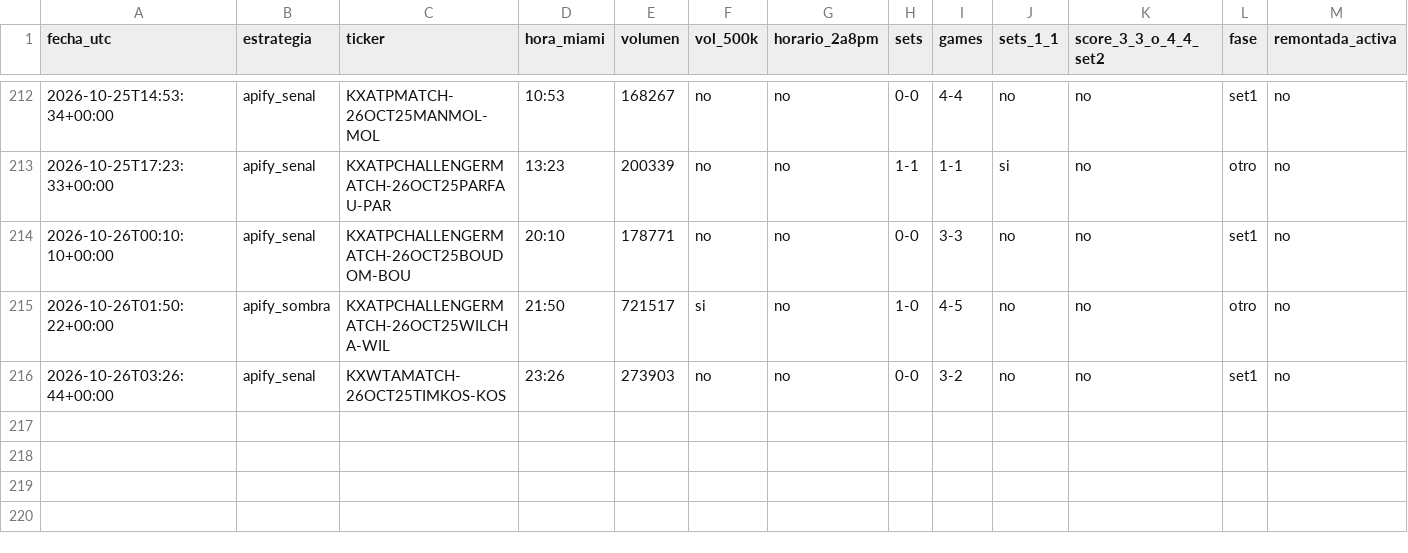
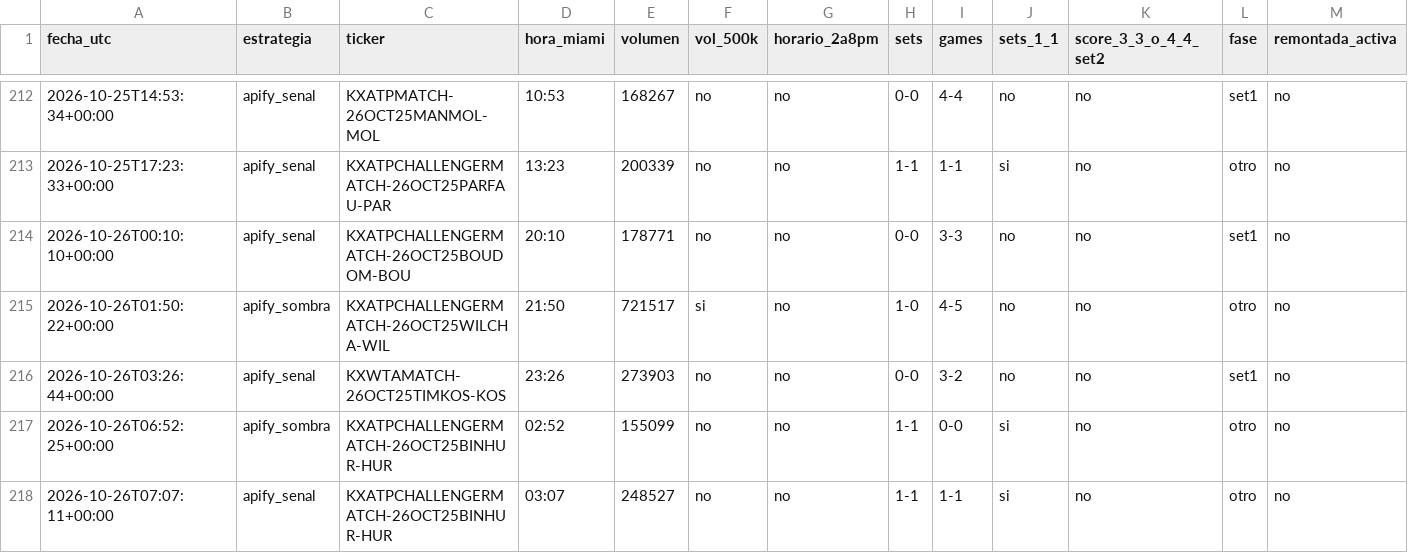
Before and after one commit to dineroforever/tenis-alertas, a CSV file: marcas_guia_juan.csv, drawn as a sheet; only a part is shown, gaps mark what is left out.

```diff
--- a/marcas_guia_juan.csv
+++ b/marcas_guia_juan.csv
@@ -216 +216,3 @@ fecha_utc,estrategia,ticker,hora_miami,volumen,vol_500k,horario_2a8pm,sets,games
 2026-10-26T03:26:44+00:00,apify_senal,KXWTAMATCH-26OCT25TIMKOS-KOS,23:26,273903,no,no,0-0,3-2,no,no,set1,no
+2026-10-26T06:52:25+00:00,apify_sombra,KXATPCHALLENGERMATCH-26OCT25BINHUR-HUR,02:52,155099,no,no,1-1,0-0,si,no,otro,no
+2026-10-26T07:07:11+00:00,apify_senal,KXATPCHALLENGERMATCH-26OCT25BINHUR-HUR,03:07,248527,no,no,1-1,1-1,si,no,otro,no
```
Also changed, not shown: candidatos.csv, real_ops.csv, 3 other files.
